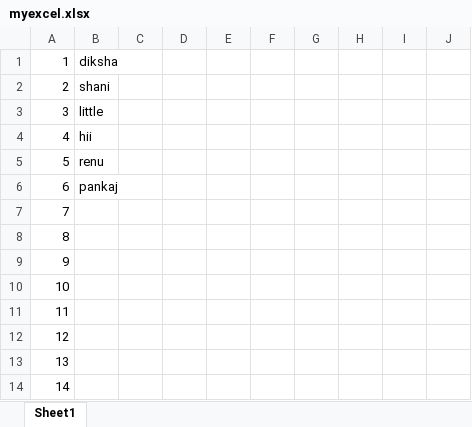
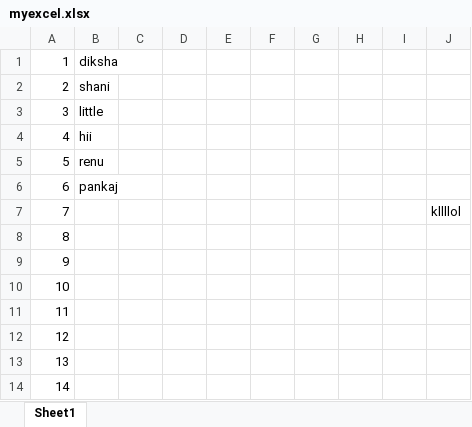
Before and after one commit to Diksha1411/GitFirstRepo, an Excel workbook: myexcel.xlsx, sheet Sheet1, drawn as a sheet; values as stored, in another font and other column widths than the file's, no borders; the diff names each change by its address in the sheet, - before the commit and + after, or states it on an @@ line.

```diff
--- a/myexcel.xlsx (sheet Sheet1)
+++ b/myexcel.xlsx (sheet Sheet1)
-J7: (empty)
+J7: kllllol
```
Also changed, not shown: 1 other file.
